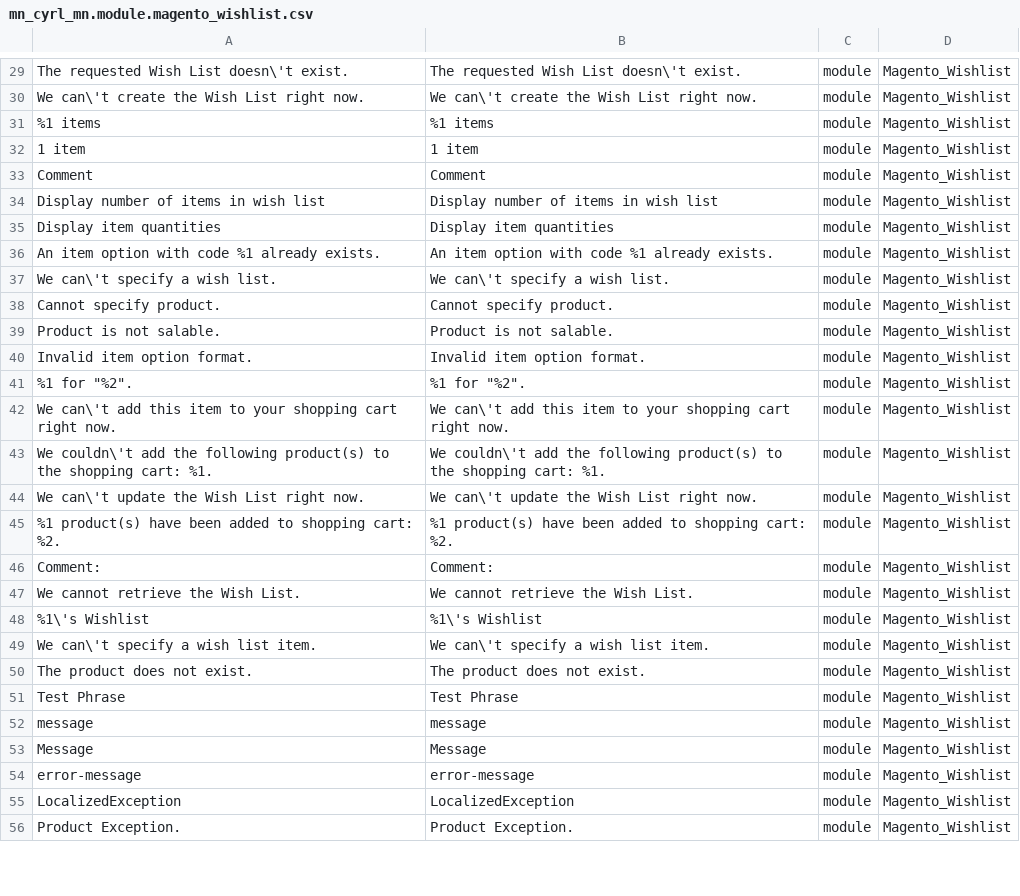
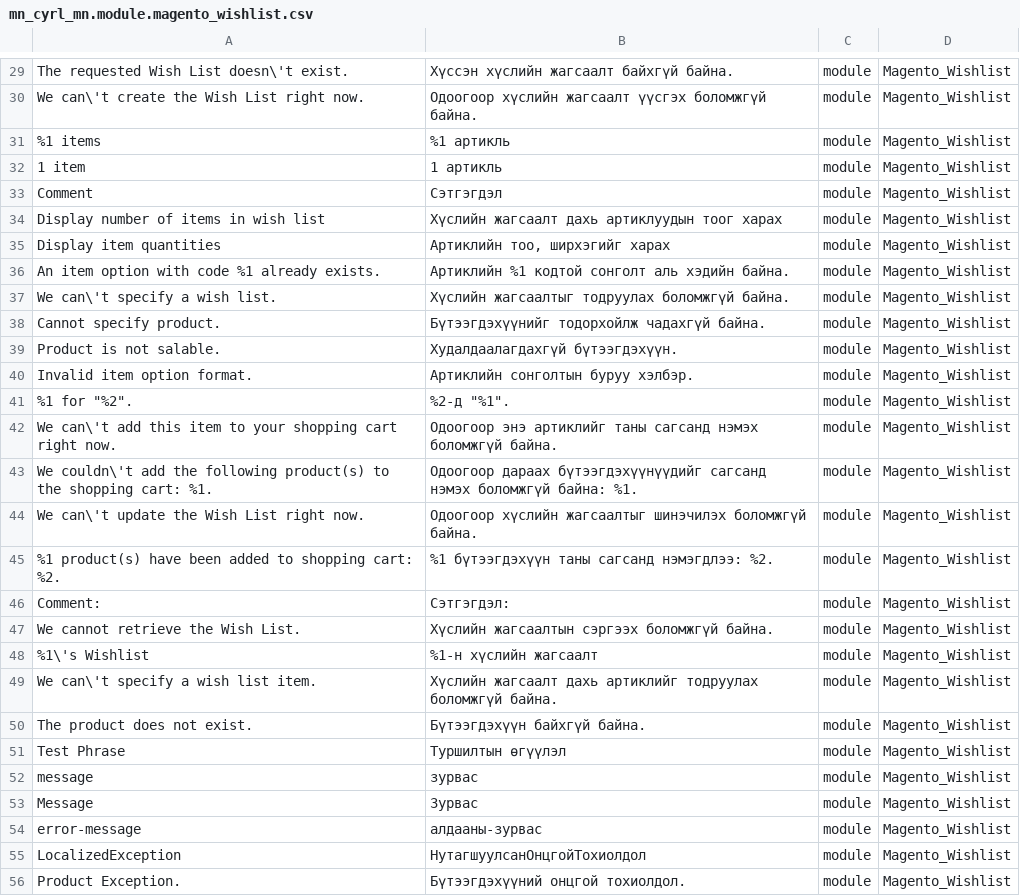
Before and after one commit to unitious/magento-2-mongolian-language-pack, a CSV file: mn_cyrl_mn.module.magento_wishlist.csv, drawn as a sheet; only a part is shown, gaps mark what is left out; the diff covers the shown part only.

```diff
--- a/mn_cyrl_mn.module.magento_wishlist.csv
+++ b/mn_cyrl_mn.module.magento_wishlist.csv
@@ -29,28 +29,28 @@
-"The requested Wish List doesn\'t exist.","The requested Wish List doesn\'t exist.",module,Magento_Wishlist
-"We can\'t create the Wish List right now.","We can\'t create the Wish List right now.",module,Magento_Wishlist
-"%1 items","%1 items",module,Magento_Wishlist
-"1 item","1 item",module,Magento_Wishlist
-Comment,Comment,module,Magento_Wishlist
-"Display number of items in wish list","Display number of items in wish list",module,Magento_Wishlist
-"Display item quantities","Display item quantities",module,Magento_Wishlist
-"An item option with code %1 already exists.","An item option with code %1 already exists.",module,Magento_Wishlist
-"We can\'t specify a wish list.","We can\'t specify a wish list.",module,Magento_Wishlist
-"Cannot specify product.","Cannot specify product.",module,Magento_Wishlist
-"Product is not salable.","Product is not salable.",module,Magento_Wishlist
-"Invalid item option format.","Invalid item option format.",module,Magento_Wishlist
-"%1 for ""%2"".","%1 for ""%2"".",module,Magento_Wishlist
-"We can\'t add this item to your shopping cart right now.","We can\'t add this item to your shopping cart right now.",module,Magento_Wishlist
-"We couldn\'t add the following product(s) to the shopping cart: %1.","We couldn\'t add the following product(s) to the shopping cart: %1.",module,Magento_Wishlist
-"We can\'t update the Wish List right now.","We can\'t update the Wish List right now.",module,Magento_Wishlist
-"%1 product(s) have been added to shopping cart: %2.","%1 product(s) have been added to shopping cart: %2.",module,Magento_Wishlist
-Comment:,Comment:,module,Magento_Wishlist
-"We cannot retrieve the Wish List.","We cannot retrieve the Wish List.",module,Magento_Wishlist
-"%1\'s Wishlist","%1\'s Wishlist",module,Magento_Wishlist
-"We can\'t specify a wish list item.","We can\'t specify a wish list item.",module,Magento_Wishlist
-"The product does not exist.","The product does not exist.",module,Magento_Wishlist
-"Test Phrase","Test Phrase",module,Magento_Wishlist
-message,message,module,Magento_Wishlist
-Message,Message,module,Magento_Wishlist
-error-message,error-message,module,Magento_Wishlist
-LocalizedException,LocalizedException,module,Magento_Wishlist
-"Product Exception.","Product Exception.",module,Magento_Wishlist
+"The requested Wish List doesn\'t exist.","Хүссэн хүслийн жагсаалт байхгүй байна.",module,Magento_Wishlist
+"We can\'t create the Wish List right now.","Одоогоор хүслийн жагсаалт үүсгэх боломжгүй байна.",module,Magento_Wishlist
+"%1 items","%1 артикль",module,Magento_Wishlist
+"1 item","1 артикль",module,Magento_Wishlist
+Comment,Сэтгэгдэл,module,Magento_Wishlist
+"Display number of items in wish list","Хүслийн жагсаалт дахь артиклуудын тоог харах",module,Magento_Wishlist
+"Display item quantities","Артиклийн тоо, ширхэгийг харах",module,Magento_Wishlist
+"An item option with code %1 already exists.","Артиклийн %1 кодтой сонголт аль хэдийн байна.",module,Magento_Wishlist
+"We can\'t specify a wish list.","Хүслийн жагсаалтыг тодруулах боломжгүй байна.",module,Magento_Wishlist
+"Cannot specify product.","Бүтээгдэхүүнийг тодорхойлж чадахгүй байна.",module,Magento_Wishlist
+"Product is not salable.","Худалдаалагдахгүй бүтээгдэхүүн.",module,Magento_Wishlist
+"Invalid item option format.","Артиклийн сонголтын буруу хэлбэр.",module,Magento_Wishlist
+"%1 for ""%2"".","%2-д ""%1"".",module,Magento_Wishlist
+"We can\'t add this item to your shopping cart right now.","Одоогоор энэ артиклийг таны сагсанд нэмэх боломжгүй байна.",module,Magento_Wishlist
+"We couldn\'t add the following product(s) to the shopping cart: %1.","Одоогоор дараах бүтээгдэхүүнүүдийг сагсанд нэмэх боломжгүй байна: %1.",module,Magento_Wishlist
+"We can\'t update the Wish List right now.","Одоогоор хүслийн жагсаалтыг шинэчилэх боломжгүй байна.",module,Magento_Wishlist
+"%1 product(s) have been added to shopping cart: %2.","%1 бүтээгдэхүүн таны сагсанд нэмэгдлээ: %2.",module,Magento_Wishlist
+Comment:,Сэтгэгдэл:,module,Magento_Wishlist
+"We cannot retrieve the Wish List.","Хүслийн жагсаалтын сэргээх боломжгүй байна.",module,Magento_Wishlist
+"%1\'s Wishlist","%1-н хүслийн жагсаалт",module,Magento_Wishlist
+"We can\'t specify a wish list item.","Хүслийн жагсаалт дахь артиклийг тодруулах боломжгүй байна.",module,Magento_Wishlist
+"The product does not exist.","Бүтээгдэхүүн байхгүй байна.",module,Magento_Wishlist
+"Test Phrase","Туршилтын өгүүлэл",module,Magento_Wishlist
+message,зурвас,module,Magento_Wishlist
+Message,Зурвас,module,Magento_Wishlist
+error-message,алдааны-зурвас,module,Magento_Wishlist
+LocalizedException,НутагшуулсанОнцгойТохиолдол,module,Magento_Wishlist
+"Product Exception.","Бүтээгдэхүүний онцгой тохиолдол.",module,Magento_Wishlist
```
Also changed, not shown: 87 edited cells elsewhere in this file.
